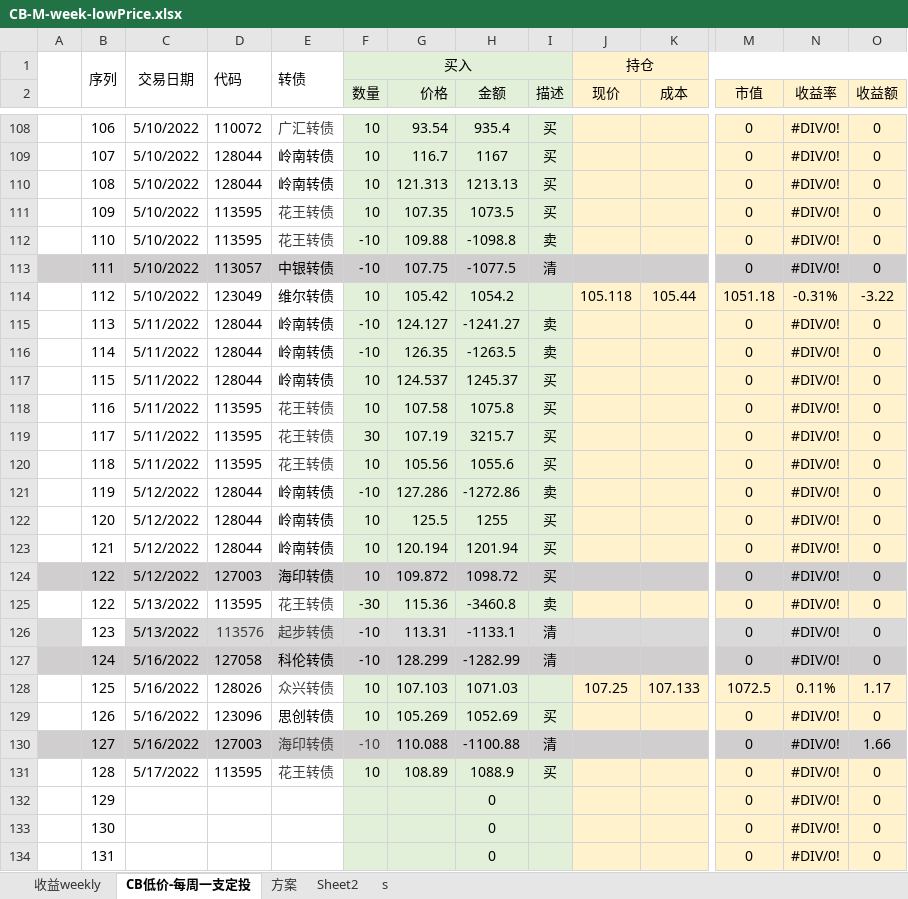
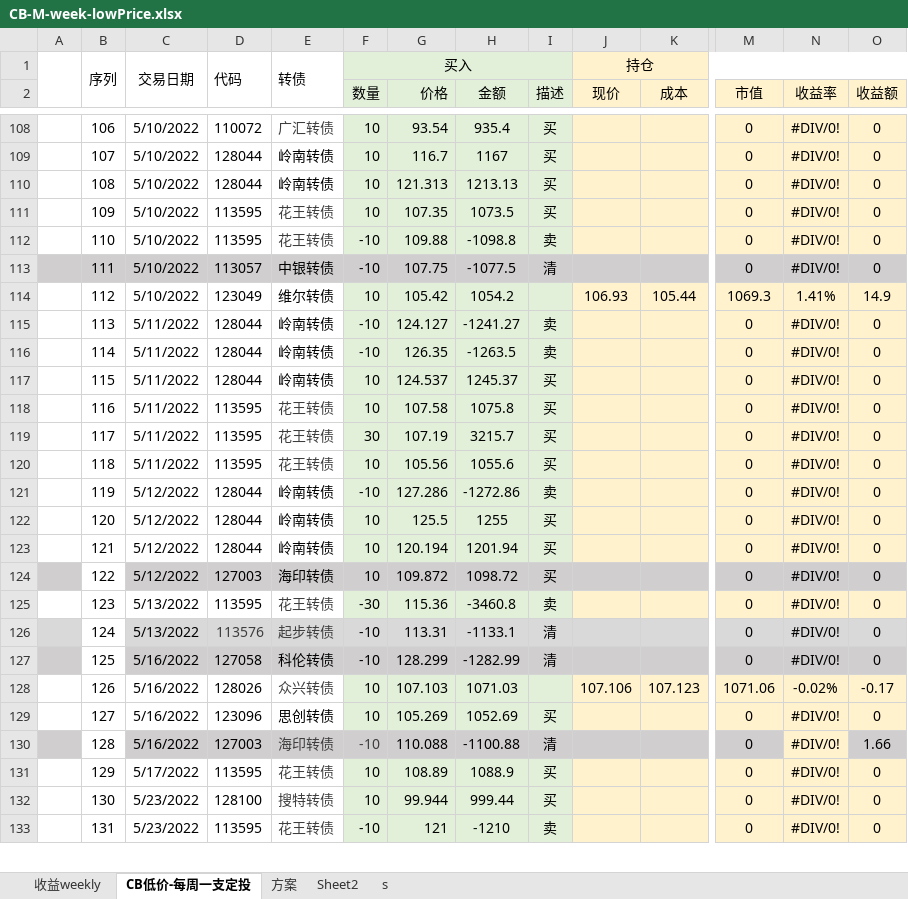
Before and after one commit to CBEB/CB, an Excel workbook: 2022/CB-M-week-lowPrice.xlsx, sheet CB低价-每周一支定投, drawn as a sheet; only a part is shown, gaps mark what is left out; values as stored, in another font and other column widths than the file's, no borders; conditional formats not drawn; removed rows and columns are numbered as before the commit, all else as after; rows hold the shown columns only; the diff covers the shown part only; the diff names each change by its address in the sheet, - before the commit and + after, or states it on an @@ line.

```diff
--- a/2022/CB-M-week-lowPrice.xlsx (sheet CB低价-每周一支定投)
+++ b/2022/CB-M-week-lowPrice.xlsx (sheet CB低价-每周一支定投)
-J114 (现价): 105.118
+J114 (现价): 106.93
-M114 (市值): 1051.18
+M114 (市值): 1069.3
-N114 (收益率): -0.31%
+N114 (收益率): 1.41%
-O114 (收益额): -3.22
+O114 (收益额): 14.9
-B124 fill: #D0CECE
+B124 fill: none
-B125: 122
+B125: 123
-B126: 123
+B126: 124
-B127: 124
+B127: 125
-B127 fill: #D0CECE
+B127 fill: none
-row 128:  | 125 | 5/16/2022 | 128026 | 众兴转债 | 10 | 107.103 | 1071.03 |  | 107.25 | 107.133 | 1072.5 | 0.11% | 1.17
+row 128:  | 126 | 5/16/2022 | 128026 | 众兴转债 | 10 | 107.103 | 1071.03 |  | 107.106 | 107.123 | 1071.06 | -0.02% | -0.17
-B129: 126
+B129: 127
-B130: 127
+B130: 128
-B130 fill: #D0CECE
+B130 fill: none
-N130 fill: #D0CECE
+N130 fill: #FFF2CC
-B131: 128
+B131: 129
-row 132:  | 129 |  |  |  |  |  | 0 |  |  |  | 0 | #DIV/0! | 0
-C132:C133: (empty)
+C132:C133: 5/23/2022
-D132: (empty)
+D132: 128100
-E132: (empty)
+E132: 搜特转债
-F132 (数量): (empty)
+F132 (数量): 10
-G132 (价格): (empty)
+G132 (价格): 99.944
-H132 (金额): 0
+H132 (金额): 999.44
-I132 (描述): (empty)
+I132 (描述): 买
-D133: (empty)
+D133: 113595
-E133: (empty)
+E133: 花王转债
-F133 (数量): (empty)
+F133 (数量): -10
-G133 (价格): (empty)
+G133 (价格): 121
-H133 (金额): 0
+H133 (金额): -1210
-I133 (描述): (empty)
+I133 (描述): 卖
```
Also changed, not shown: 1 added row, 1 removed row, 277 edited cells and cell formats elsewhere in this sheet, sheet 收益weekly, sheet 方案, formulas that keep their value, charts or pictures.
